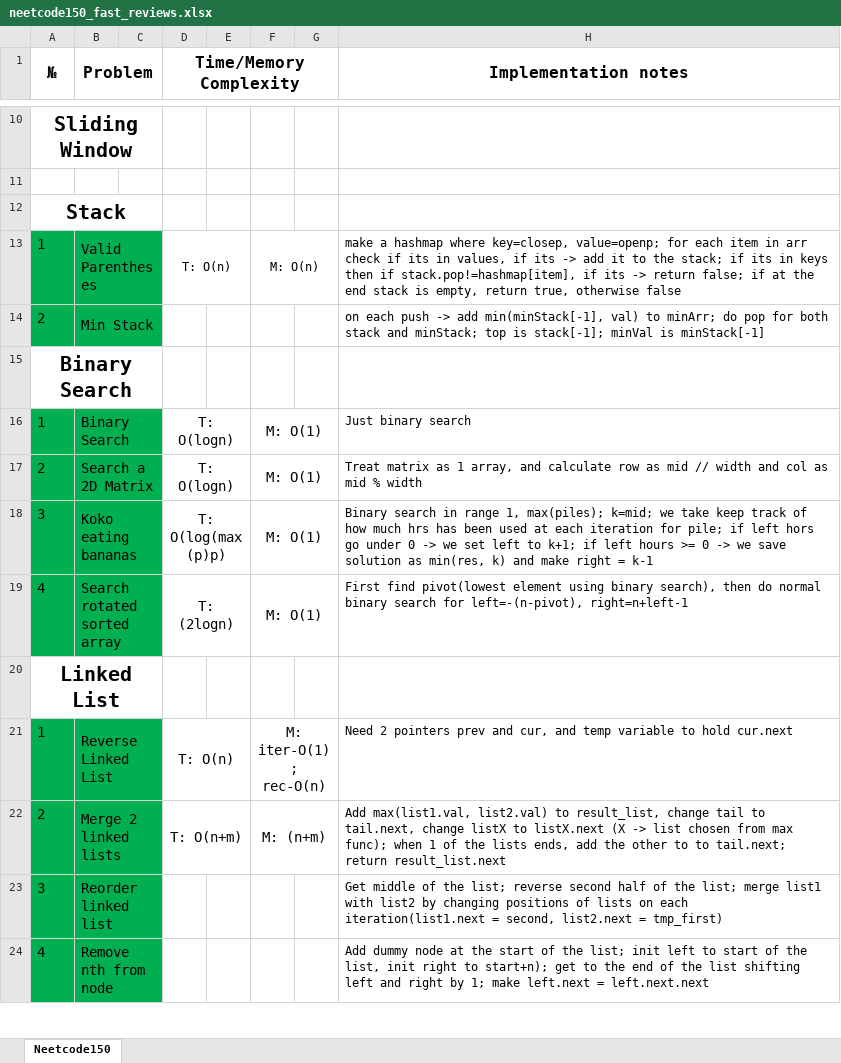
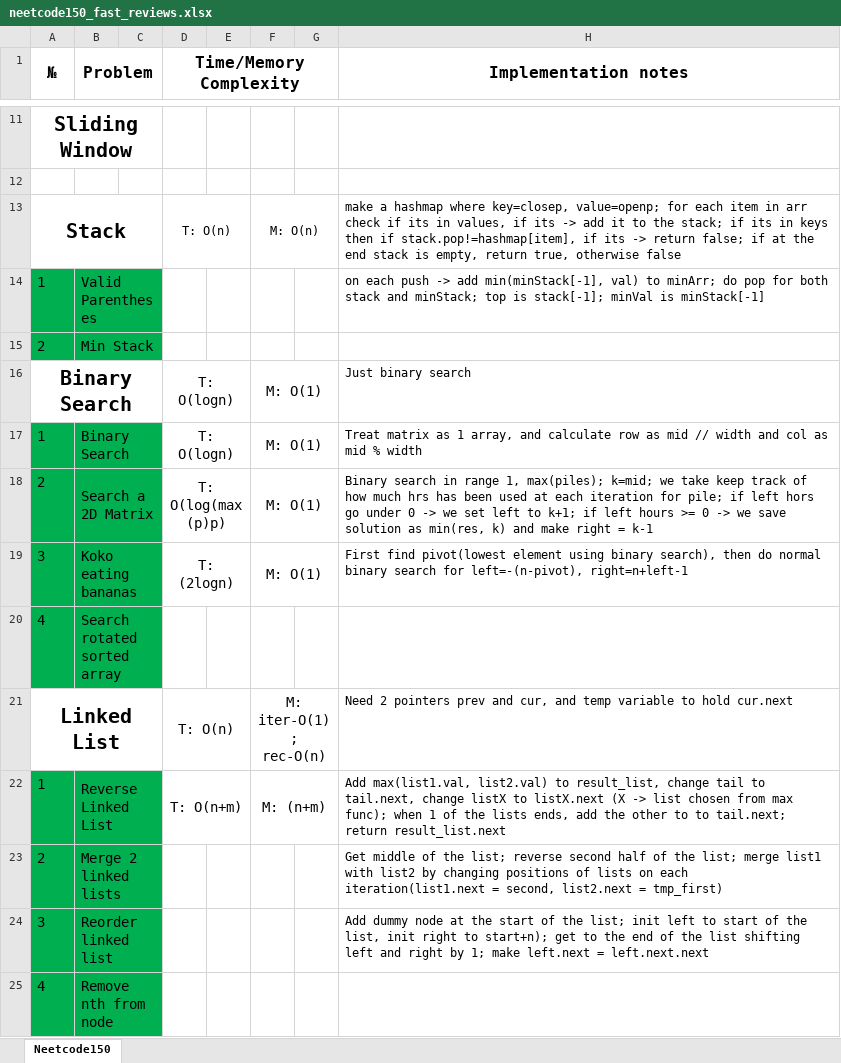
Before and after one commit to mys1erious/algorithms, an Excel workbook: neetcode_150/neetcode150_fast_reviews.xlsx, sheet Neetcode150, drawn as a sheet; only a part is shown, gaps mark what is left out; values as stored, in another font and other column widths than the file's, no borders; removed rows and columns are numbered as before the commit, all else as after; the diff covers the shown part only; the diff names each change by its address in the sheet, - before the commit and + after, or states it on an @@ line.

```diff
--- a/neetcode_150/neetcode150_fast_reviews.xlsx (sheet Neetcode150)
+++ b/neetcode_150/neetcode150_fast_reviews.xlsx (sheet Neetcode150)
-row 12: Stack
+row 13: Stack |  |  | T: O(n) |  | M: O(n) |  | make a hashmap where key=closep, value=openp; for each item in arr check if its in values, if its -> add it to the stack; if its in keys then if stack.pop!=hashmap[item], if its -> return false; if at the end stack is empty, return true, otherwise false
-D14 (Time/Memory Complexity): T: O(n)
+D14 (Time/Memory Complexity): (empty)
-D13:E13 merged
-F14: M: O(n)
+F14: (empty)
-F13:G13 merged
-H14 (Implementation notes): make a hashmap where key=closep, value=openp; for each item in arr check if its in values, if its -> add it to the stack; if its in keys then if stack.pop!=hashmap[item], if its -> return false; if at the end stack is empty, return true, otherwise false
+H14 (Implementation notes): on each push -> add min(minStack[-1], val) to minArr; do pop for both stack and minStack; top is stack[-1]; minVal is minStack[-1]
-H15 (Implementation notes): on each push -> add min(minStack[-1], val) to minArr; do pop for both stack and minStack; top is stack[-1]; minVal is minStack[-1]
+H15 (Implementation notes): (empty)
-row 15: Binary Search
+row 16: Binary Search |  |  | T: O(logn) |  | M: O(1) |  | Just binary search
-H17 (Implementation notes): Just binary search
+H17 (Implementation notes): Treat matrix as 1 array, and calculate row as mid // width and col as mid % width
-D18 (Time/Memory Complexity): T: O(logn)
+D18 (Time/Memory Complexity): T: O(log(max(p)p)
-H18 (Implementation notes): Treat matrix as 1 array, and calculate row as mid // width and col as mid % width
+H18 (Implementation notes): Binary search in range 1, max(piles); k=mid; we take keep track of how much hrs has been used at each iteration for pile; if left hors go under 0 -> we set left to k+1; if left hours >= 0 -> we save solution as min(res, k) and make right = k-1
-D19 (Time/Memory Complexity): T: O(log(max(p)p)
+D19 (Time/Memory Complexity): T: (2logn)
-H19 (Implementation notes): Binary search in range 1, max(piles); k=mid; we take keep track of how much hrs has been used at each iteration for pile; if left hors go under 0 -> we set left to k+1; if left hours >= 0 -> we save solution as min(res, k) and make right = k-1
+H19 (Implementation notes): First find pivot(lowest element using binary search), then do normal binary search for left=-(n-pivot), right=n+left-1
-D20 (Time/Memory Complexity): T: (2logn)
+D20 (Time/Memory Complexity): (empty)
-D19:E19 merged
-F20: M: O(1)
+F20: (empty)
-F19:G19 merged
-H20 (Implementation notes): First find pivot(lowest element using binary search), then do normal binary search for left=-(n-pivot), right=n+left-1
+H20 (Implementation notes): (empty)
-row 20: Linked List
+row 21: Linked List |  |  | T: O(n) |  | M: iter-O(1); rec-O(n) |  | Need 2 pointers prev and cur, and temp variable to hold cur.next
-D22 (Time/Memory Complexity): T: O(n)
+D22 (Time/Memory Complexity): T: O(n+m)
-F22: M: iter-O(1); rec-O(n)
+F22: M: (n+m)
-H22 (Implementation notes): Need 2 pointers prev and cur, and temp variable to hold cur.next
+H22 (Implementation notes): Add max(list1.val, list2.val) to result_list, change tail to tail.next, change listX to listX.next (X -> list chosen from max func); when 1 of the lists ends, add the other to to tail.next; return result_list.next
-D23 (Time/Memory Complexity): T: O(n+m)
+D23 (Time/Memory Complexity): (empty)
-D22:E22 merged
-F23: M: (n+m)
+F23: (empty)
-F22:G22 merged
-H23 (Implementation notes): Add max(list1.val, list2.val) to result_list, change tail to tail.next, change listX to listX.next (X -> list chosen from max func); when 1 of the lists ends, add the other to to tail.next; return result_list.next
+H23 (Implementation notes): Get middle of the list; reverse second half of the list; merge list1 with list2 by changing positions of lists on each iteration(list1.next = second, list2.next = tmp_first)
-H24 (Implementation notes): Get middle of the list; reverse second half of the list; merge list1 with list2 by changing positions of lists on each iteration(list1.next = second, list2.next = tmp_first)
+H24 (Implementation notes): Add dummy node at the start of the list; init left to start of the list, init right to start+n); get to the end of the list shifting left and right by 1; make left.next = left.next.next
-H25 (Implementation notes): Add dummy node at the start of the list; init left to start of the list, init right to start+n); get to the end of the list shifting left and right by 1; make left.next = left.next.next
+H25 (Implementation notes): (empty)
```
Also changed, not shown: 2 added rows, 1 removed row, 18 edited cells and merged cells elsewhere in this sheet, 3 other files.
